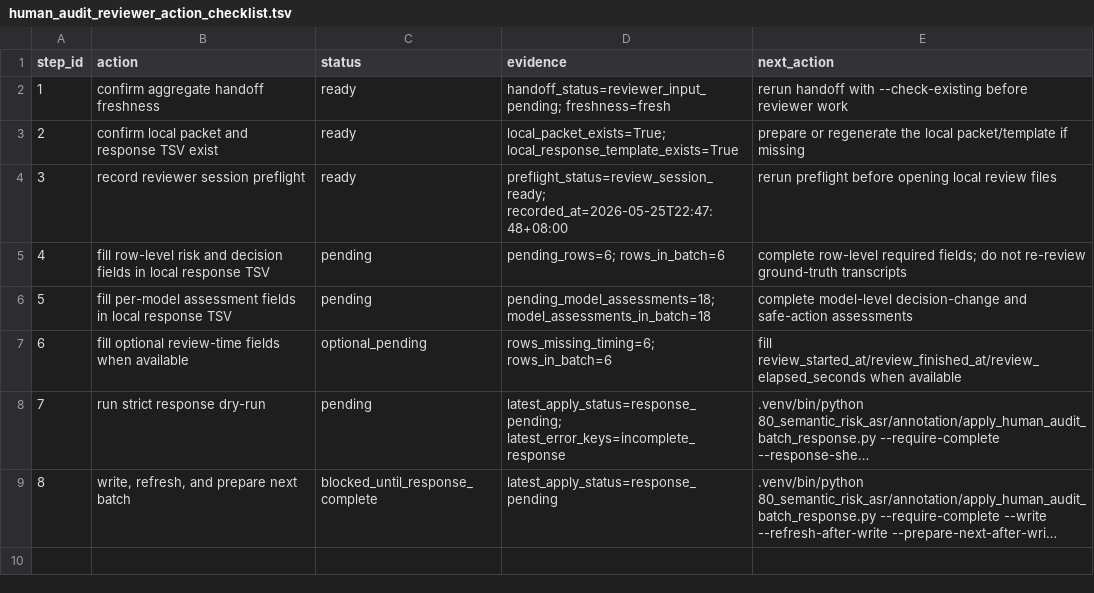
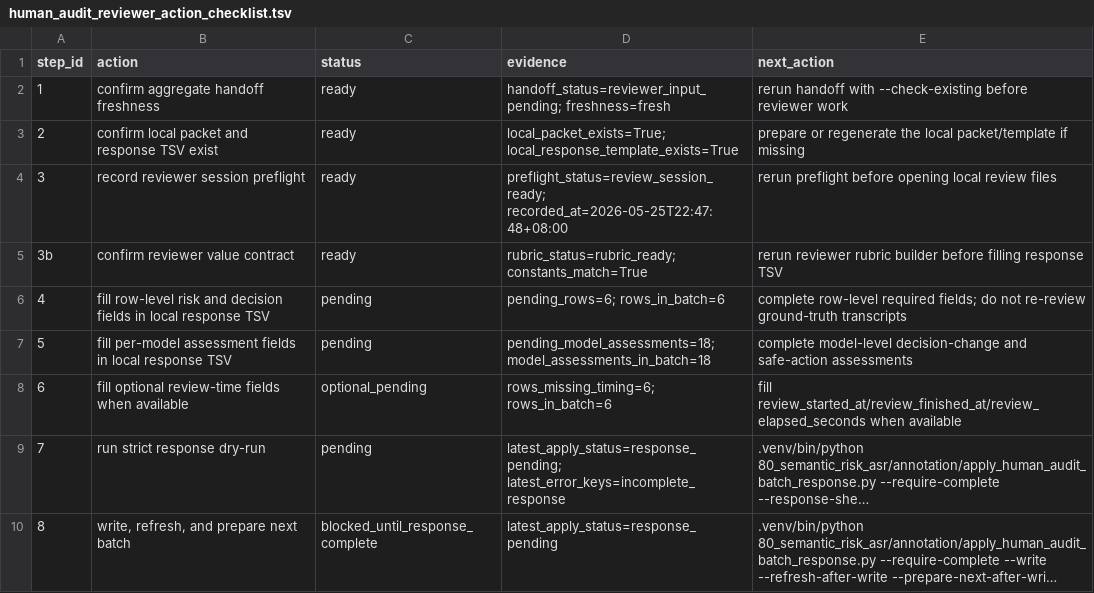
Before and after one commit to JasonLn0711/cib-semantic-risk-asr, a TSV file: 70_experiments/runs/janus_300_high_stakes_human_audit_selection_2026_05_25/human_audit_reviewer_action_checklist.tsv, drawn as a sheet; long unchanged cells end in …; the diff names each change by its address in the sheet, - before the commit and + after, or states it on an @@ line.

```diff
--- a/70_experiments/runs/janus_300_high_stakes_human_audit_selection_2026_05_25/human_audit_reviewer_action_checklist.tsv
+++ b/70_experiments/runs/janus_300_high_stakes_human_audit_selection_2026_05_25/human_audit_reviewer_action_checklist.tsv
+row 5: 3b | confirm reviewer value contract | ready | rubric_status=rubric_ready; constants_match=True | rerun reviewer rubric builder before filling response TSV
```
Also changed, not shown: 70_experiments/registry.tsv, 11 other files.
